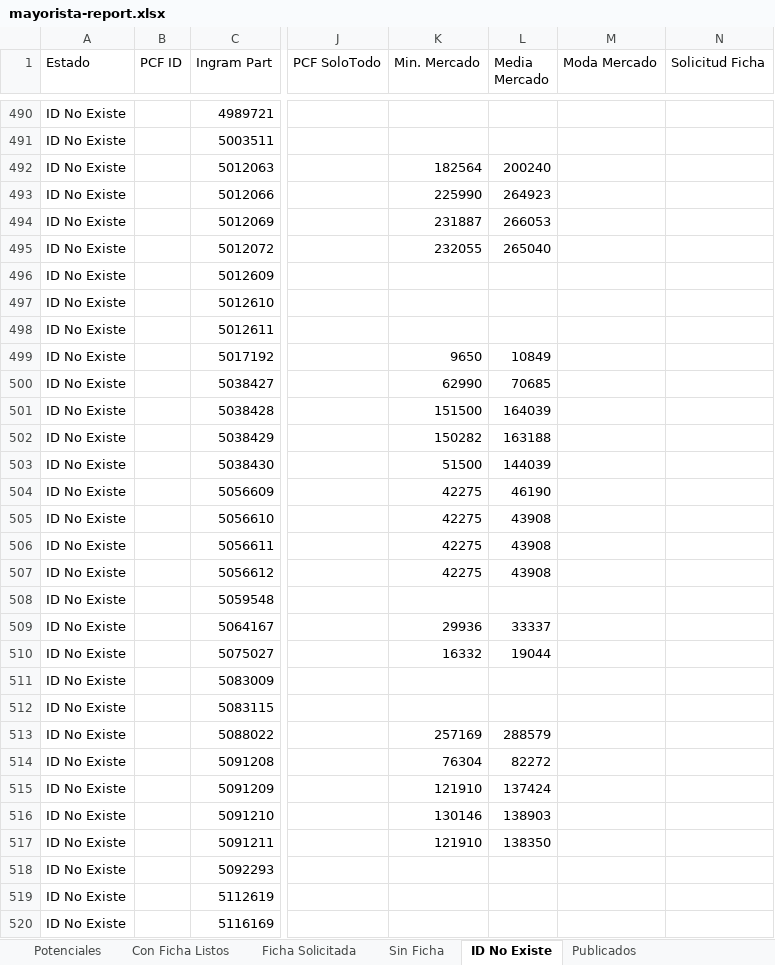
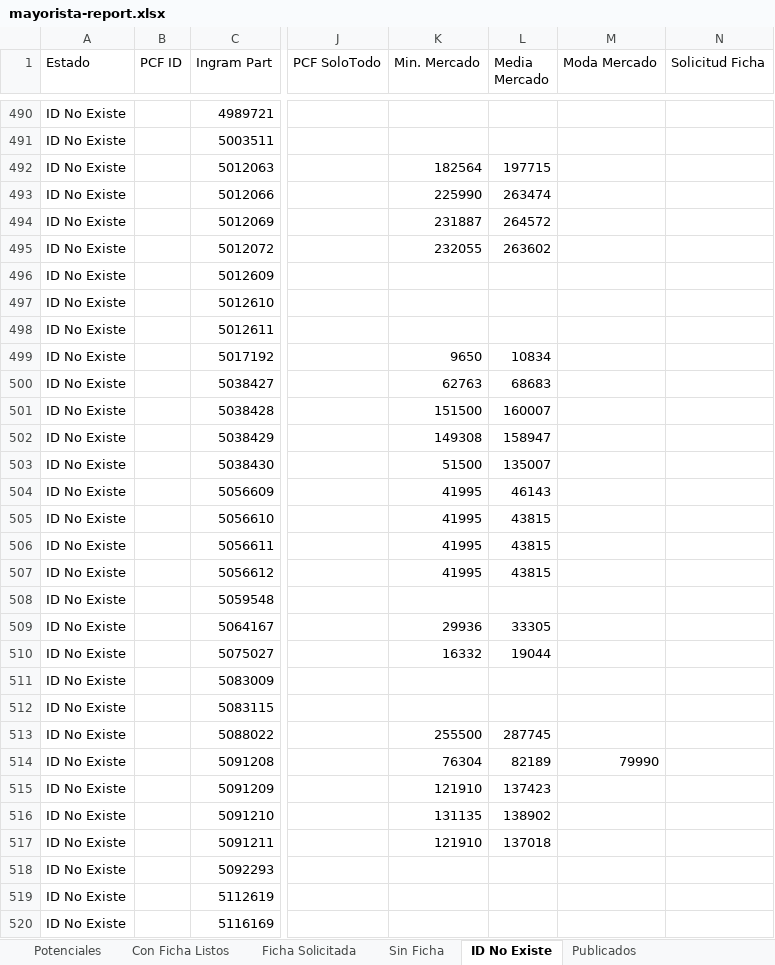
Before and after one commit to aincatoni/pcfactory-monitor-mayoristas, an Excel workbook: mayorista-report.xlsx, sheet ID No Existe, drawn as a sheet; only a part is shown, gaps mark what is left out; values as stored, in another font and other column widths than the file's, no borders; the diff covers the shown part only; the diff names each change by its address in the sheet, - before the commit and + after, or states it on an @@ line.

```diff
--- a/mayorista-report.xlsx (sheet ID No Existe)
+++ b/mayorista-report.xlsx (sheet ID No Existe)
-L492 (Media Mercado): 200240
+L492 (Media Mercado): 197715
-L493 (Media Mercado): 264923
+L493 (Media Mercado): 263474
-L494 (Media Mercado): 266053
+L494 (Media Mercado): 264572
-L495 (Media Mercado): 265040
+L495 (Media Mercado): 263602
-L499 (Media Mercado): 10849
+L499 (Media Mercado): 10834
-K500 (Min. Mercado): 62990
+K500 (Min. Mercado): 62763
-L500 (Media Mercado): 70685
+L500 (Media Mercado): 68683
-L501 (Media Mercado): 164039
+L501 (Media Mercado): 160007
-K502 (Min. Mercado): 150282
+K502 (Min. Mercado): 149308
-L502 (Media Mercado): 163188
+L502 (Media Mercado): 158947
-L503 (Media Mercado): 144039
+L503 (Media Mercado): 135007
-K504:K507 (Min. Mercado): 42275
+K504:K507 (Min. Mercado): 41995
-L504 (Media Mercado): 46190
+L504 (Media Mercado): 46143
-L505:L507 (Media Mercado): 43908
+L505:L507 (Media Mercado): 43815
-L509 (Media Mercado): 33337
+L509 (Media Mercado): 33305
-K513 (Min. Mercado): 257169
+K513 (Min. Mercado): 255500
-L513 (Media Mercado): 288579
+L513 (Media Mercado): 287745
-L514 (Media Mercado): 82272
+L514 (Media Mercado): 82189
-M514 (Moda Mercado): (empty)
+M514 (Moda Mercado): 79990
-L515 (Media Mercado): 137424
+L515 (Media Mercado): 137423
-K516 (Min. Mercado): 130146
+K516 (Min. Mercado): 131135
-L516 (Media Mercado): 138903
+L516 (Media Mercado): 138902
-L517 (Media Mercado): 138350
+L517 (Media Mercado): 137018
```
Also changed, not shown: 256 edited cells elsewhere in this sheet, sheet Publicados, sheet Potenciales, sheet Con Ficha Listos, sheet Ficha Solicitada, 2 other files.
